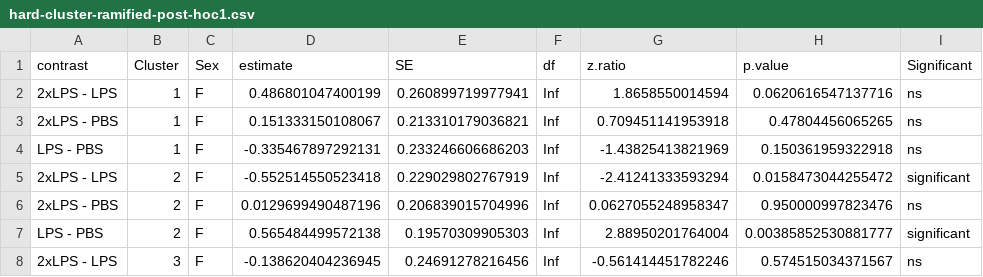
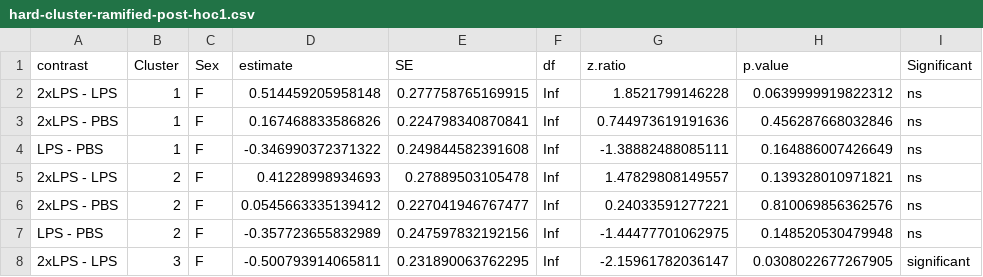
Before and after one commit to alexelawson/MicrogliaMorphologyAnalysis, a CSV file: statistical-results/hard-cluster-ramified-post-hoc1.csv, drawn as a sheet; only a part is shown; the diff covers the shown part only.

Commit message:
stats edited based on 5 clusters being optimum

```diff
--- a/statistical-results/hard-cluster-ramified-post-hoc1.csv
+++ b/statistical-results/hard-cluster-ramified-post-hoc1.csv
@@ -1,8 +1,8 @@
 "contrast","Cluster","Sex","estimate","SE","df","z.ratio","p.value","Significant"
-"2xLPS - LPS","1","F",0.486801047400199,0.260899719977941,Inf,1.8658550014594,0.0620616547137716,"ns"
-"2xLPS - PBS","1","F",0.151333150108067,0.213310179036821,Inf,0.709451141953918,0.47804456065265,"ns"
-"LPS - PBS","1","F",-0.335467897292131,0.233246606686203,Inf,-1.43825413821969,0.150361959322918,"ns"
-"2xLPS - LPS","2","F",-0.552514550523418,0.229029802767919,Inf,-2.41241333593294,0.0158473044255472,"significant"
-"2xLPS - PBS","2","F",0.0129699490487196,0.206839015704996,Inf,0.0627055248958347,0.950000997823476,"ns"
-"LPS - PBS","2","F",0.565484499572138,0.19570309905303,Inf,2.88950201764004,0.00385852530881777,"significant"
-"2xLPS - LPS","3","F",-0.138620404236945,0.24691278216456,Inf,-0.561414451782246,0.574515034371567,"ns"
+"2xLPS - LPS","1","F",0.514459205958148,0.277758765169915,Inf,1.8521799146228,0.0639999919822312,"ns"
+"2xLPS - PBS","1","F",0.167468833586826,0.224798340870841,Inf,0.744973619191636,0.456287668032846,"ns"
+"LPS - PBS","1","F",-0.346990372371322,0.249844582391608,Inf,-1.38882488085111,0.164886007426649,"ns"
+"2xLPS - LPS","2","F",0.41228998934693,0.27889503105478,Inf,1.47829808149557,0.139328010971821,"ns"
+"2xLPS - PBS","2","F",0.0545663335139412,0.227041946767477,Inf,0.24033591277221,0.810069856362576,"ns"
+"LPS - PBS","2","F",-0.357723655832989,0.247597832192156,Inf,-1.44477701062975,0.148520530479948,"ns"
+"2xLPS - LPS","3","F",-0.500793914065811,0.231890063762295,Inf,-2.15961782036147,0.0308022677267905,"significant"
```
Also changed, not shown: 6 added rows and 76 edited cells elsewhere in this file, statistical-results/anova-stats-ramified-cluster.csv, statistical-results/hard-cluster-ramified-post-hoc2.csv.
